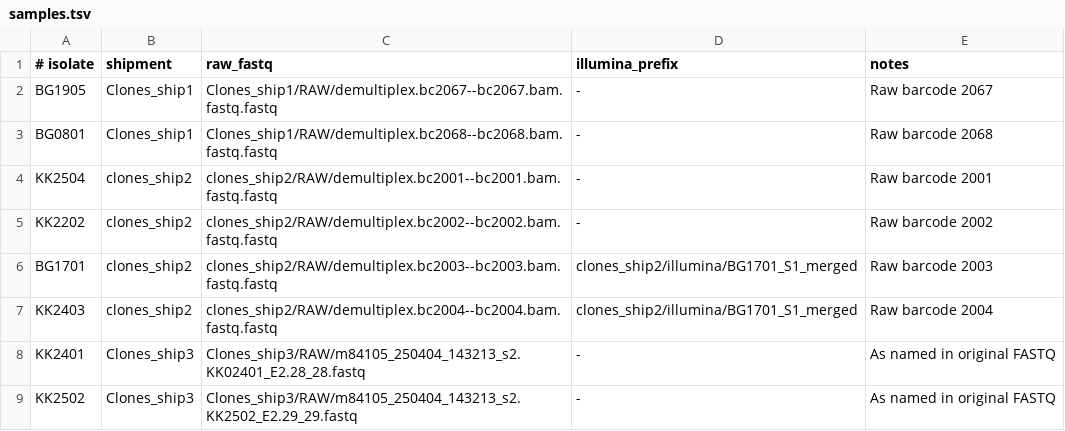
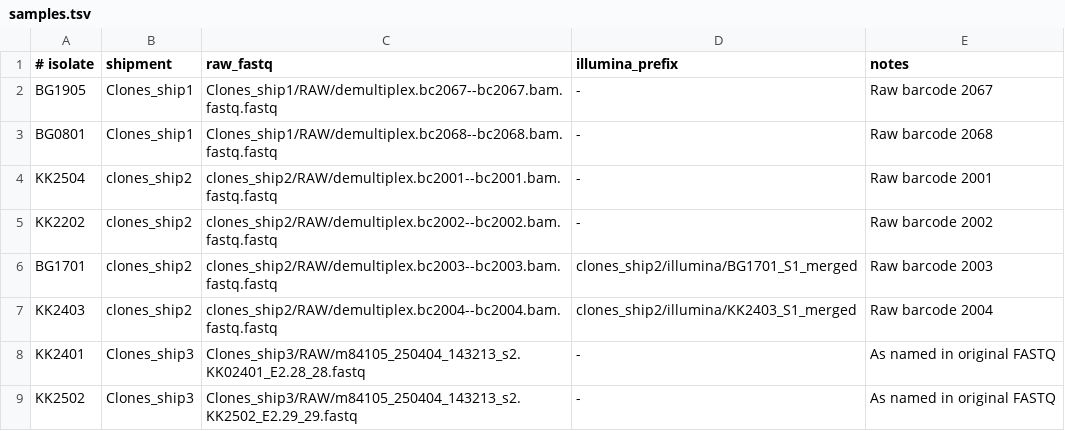
Before and after one commit to trn30/Assemblies_Mali_field_genotypes, a TSV file: config/samples.tsv, drawn as a sheet.

Commit message:
samples.tsv

```diff
--- a/config/samples.tsv
+++ b/config/samples.tsv
@@ -6,3 +6,3 @@ KK2202	clones_ship2	clones_ship2/RAW/demultiplex.bc2002--bc2002.bam.fastq.fastq
 BG1701	clones_ship2	clones_ship2/RAW/demultiplex.bc2003--bc2003.bam.fastq.fastq	clones_ship2/illumina/BG1701_S1_merged	Raw barcode 2003
-KK2403	clones_ship2	clones_ship2/RAW/demultiplex.bc2004--bc2004.bam.fastq.fastq	clones_ship2/illumina/BG1701_S1_merged	Raw barcode 2004
+KK2403	clones_ship2	clones_ship2/RAW/demultiplex.bc2004--bc2004.bam.fastq.fastq	clones_ship2/illumina/KK2403_S1_merged	Raw barcode 2004
 KK2401	Clones_ship3	Clones_ship3/RAW/m84105_250404_143213_s2.KK02401_E2.28_28.fastq	-	As named in original FASTQ
```
